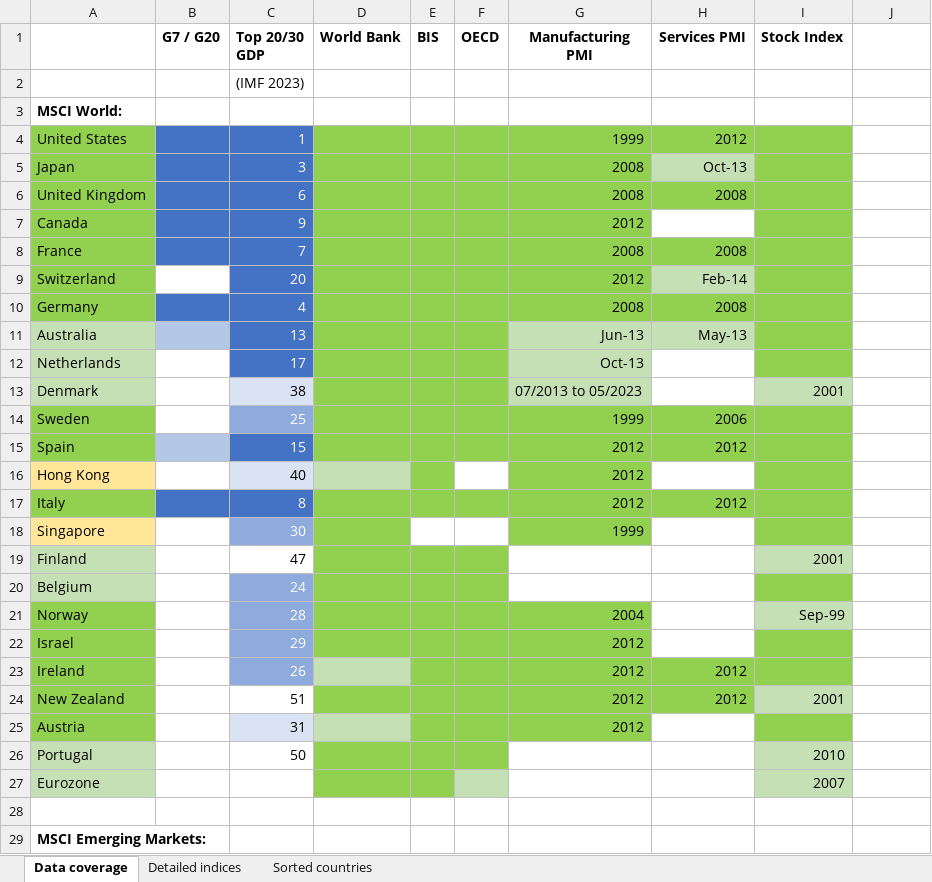
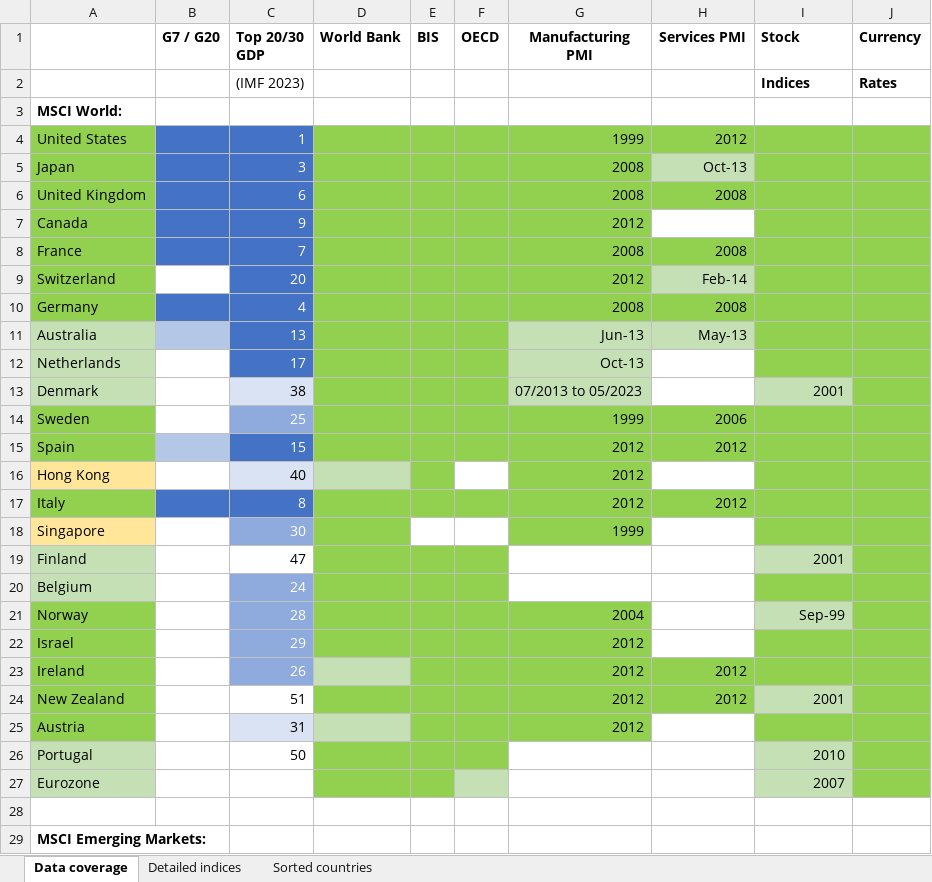
Before and after one commit to lharazin/TFM, an Excel workbook: Data/Data Sources Coverage_ACWI.xlsx, sheet Data coverage, drawn as a sheet; only a part is shown; values as stored, in another font and other column widths than the file's, no borders; removed rows and columns are numbered as before the commit, all else as after; the diff covers the shown part only; the diff names each change by its address in the sheet, - before the commit and + after, or states it on an @@ line.

Commit message:
included all currency rates

```diff
--- a/Data/Data Sources Coverage_ACWI.xlsx (sheet Data coverage)
+++ b/Data/Data Sources Coverage_ACWI.xlsx (sheet Data coverage)
-I1: Stock Index
+I1: Stock
-J1: (empty)
+J1: Currency
-row 2:  |  | (IMF 2023)
+row 2:  |  | (IMF 2023) |  |  |  |  |  | Indices | Rates
-J4:J27 fill: none
+J4:J27 fill: #92D050
```
Also changed, not shown: 4 edited cells and cell formats elsewhere in this sheet, sheet Detailed indices, 3 other files.
